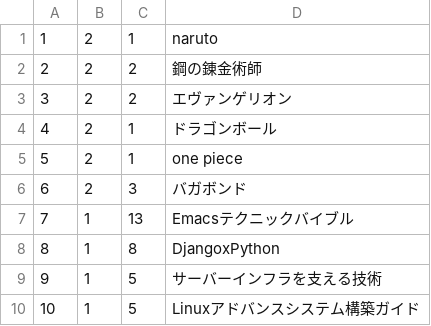
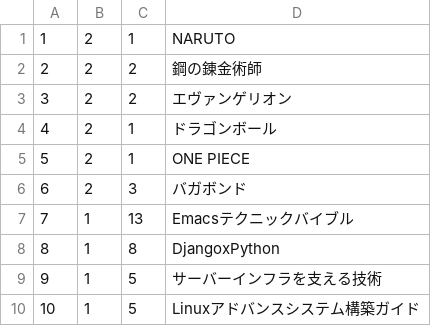
Before and after one commit to fujimisakari/media, a CSV file: data/book_book.csv, drawn as a sheet; only a part is shown.

```diff
--- a/data/book_book.csv
+++ b/data/book_book.csv
@@ -1,2 +1,2 @@
-1,2,1,naruto
+1,2,1,NARUTO
 2,2,2,鋼の錬金術師
@@ -4,3 +4,3 @@
 4,2,1,ドラゴンボール
-5,2,1,one piece
+5,2,1,ONE PIECE
 6,2,3,バガボンド
```
Also changed, not shown: data/book_subcategory.csv, 9 other files.
